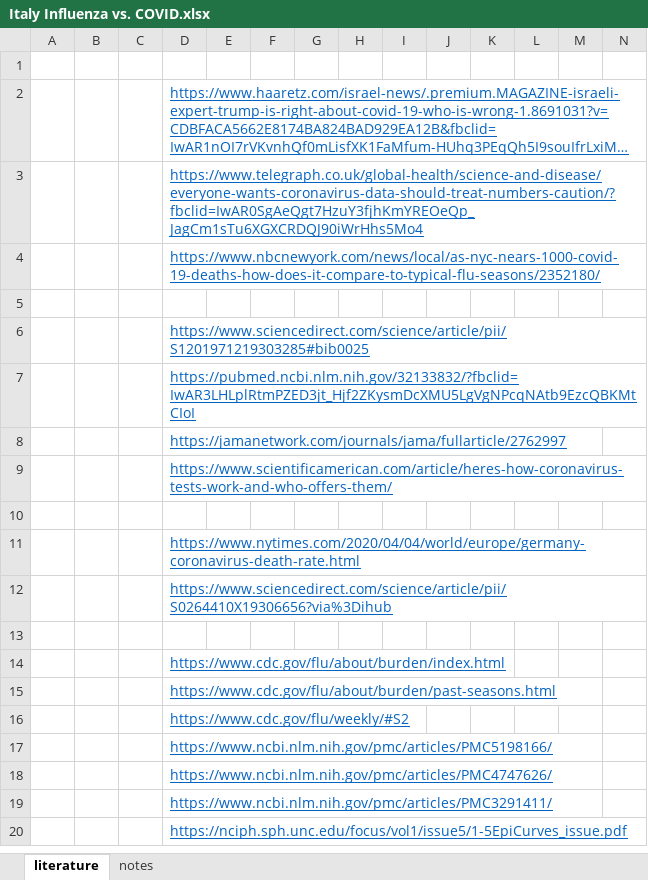
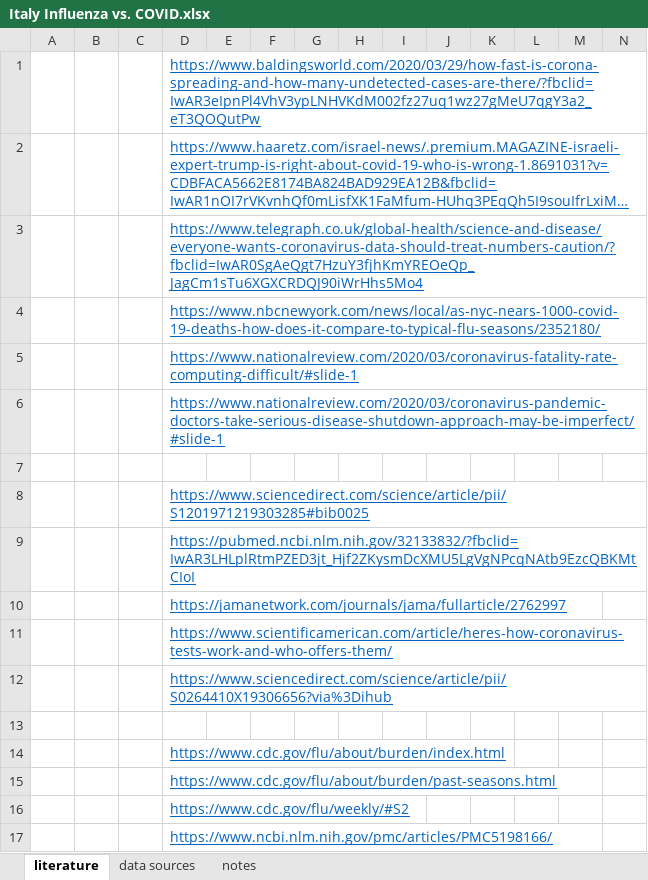
Before and after one commit to tgwhite/Public_Policy, an Excel workbook: Projects/COVID-19/literature/Italy Influenza vs. COVID.xlsx, sheet literature, drawn as a sheet; only a part is shown; the shorter side is filled out with more unchanged rows; long unchanged cells end in …; values as stored, in another font and other column widths than the file's, no borders; charts and pictures not drawn; removed rows and columns are numbered as before the commit, all else as after; rows hold the shown columns only; the diff names each change by its address in the sheet, - before the commit and + after, or states it on an @@ line.

```diff
--- a/Projects/COVID-19/literature/Italy Influenza vs. COVID.xlsx (sheet literature)
+++ b/Projects/COVID-19/literature/Italy Influenza vs. COVID.xlsx (sheet literature)
+sheet tab: data sources
-D1: (empty)
+D1: https://www.baldingsworld.com/2020/03/29/how-fast-is-corona-spreading-and-how-many-undetected-cases-are-there/?fbclid=IwAR3eIpnPl4VhV3ypLNHVKdM002fz27uq1wz27gMeU7qgY3a2_eT3QOQutPw
+row 5:  |  |  | https://www.nationalreview.com/2020/03/coronavirus-fatality-rate-computing-difficult/#slide-1
+row 6:  |  |  | https://www.nationalreview.com/2020/03/coronavirus-pandemic-doctors-take-serious-disease-shutdown-approach-may-be-imperfect/#slide-1
-row 10: (empty)
-row 11:  |  |  | https://www.nytimes.com/2020/04/04/world/europe/germany-coronavirus-death-rate.html
```
Also changed, not shown: charts or pictures, 18 other files.
